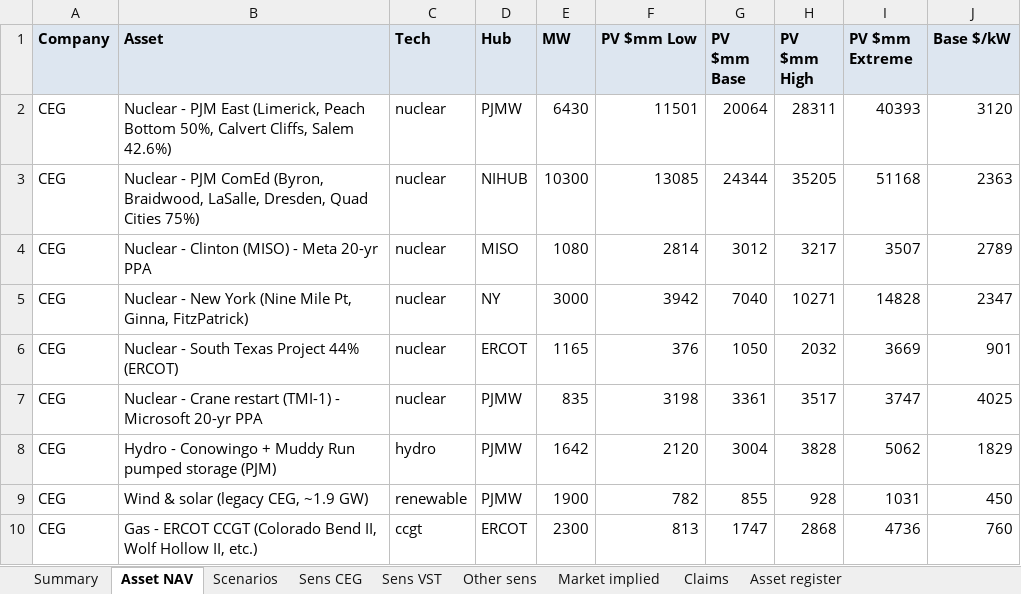
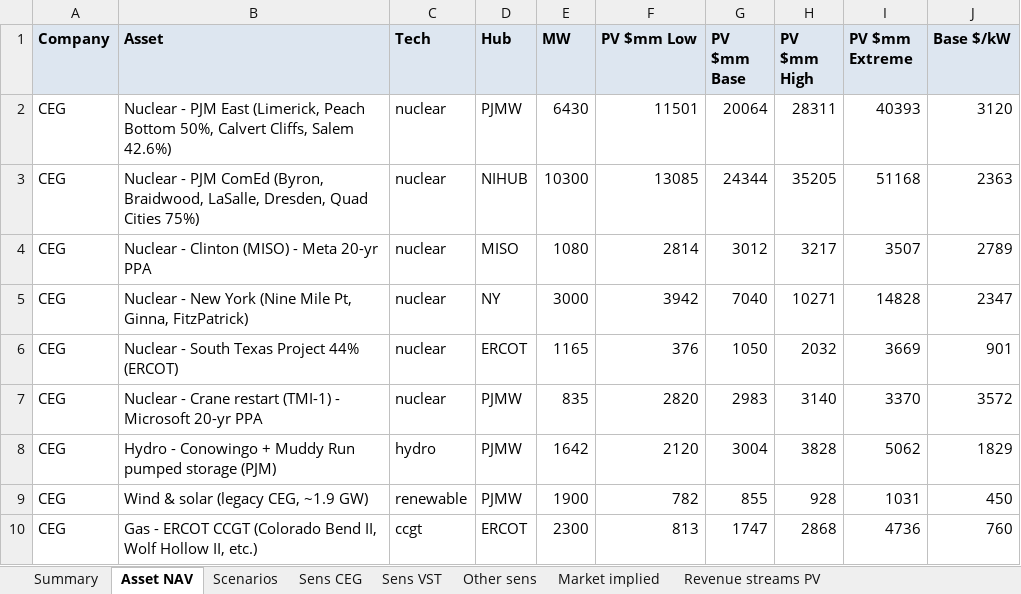
Before and after one commit to f20250600-cmd/csv-, an Excel workbook: nav_model/outputs/nav_model.xlsx, sheet Asset NAV, drawn as a sheet; only a part is shown; values as stored, in another font and other column widths than the file's, no borders; the diff names each change by its address in the sheet, - before the commit and + after, or states it on an @@ line.

```diff
--- a/nav_model/outputs/nav_model.xlsx (sheet Asset NAV)
+++ b/nav_model/outputs/nav_model.xlsx (sheet Asset NAV)
+sheet tab: Revenue streams PV
-F7 (PV $mm Low): 3198
+F7 (PV $mm Low): 2820
-G7 (PV $mm Base): 3361
+G7 (PV $mm Base): 2983
-H7 (PV $mm High): 3517
+H7 (PV $mm High): 3140
-I7 (PV $mm Extreme): 3747
+I7 (PV $mm Extreme): 3370
-J7 (Base $/kW): 4025
+J7 (Base $/kW): 3572
```
Also changed, not shown: sheet Sens CEG, sheet Summary, sheet Other sens, sheet Market implied, other sheet tabs, 10 other files.
